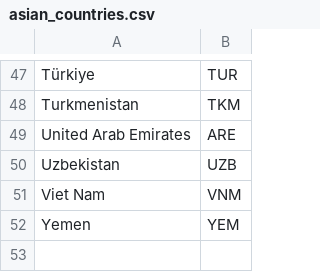
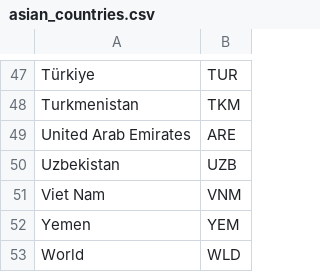
Before and after one commit to thienphucle/DS105.P11_Data_Analysis_And_Visualization, a CSV file: data/raw_data/asian_countries.csv, drawn as a sheet; only a part is shown, gaps mark what is left out.

```diff
--- a/data/raw_data/asian_countries.csv
+++ b/data/raw_data/asian_countries.csv
@@ -52 +52,2 @@ Viet Nam,VNM
 Yemen,YEM
+World,WLD
```
Also changed, not shown: data/preprecessed_data/asian_ast.csv, data/preprecessed_data/asian_fac.csv, 6 other files.
